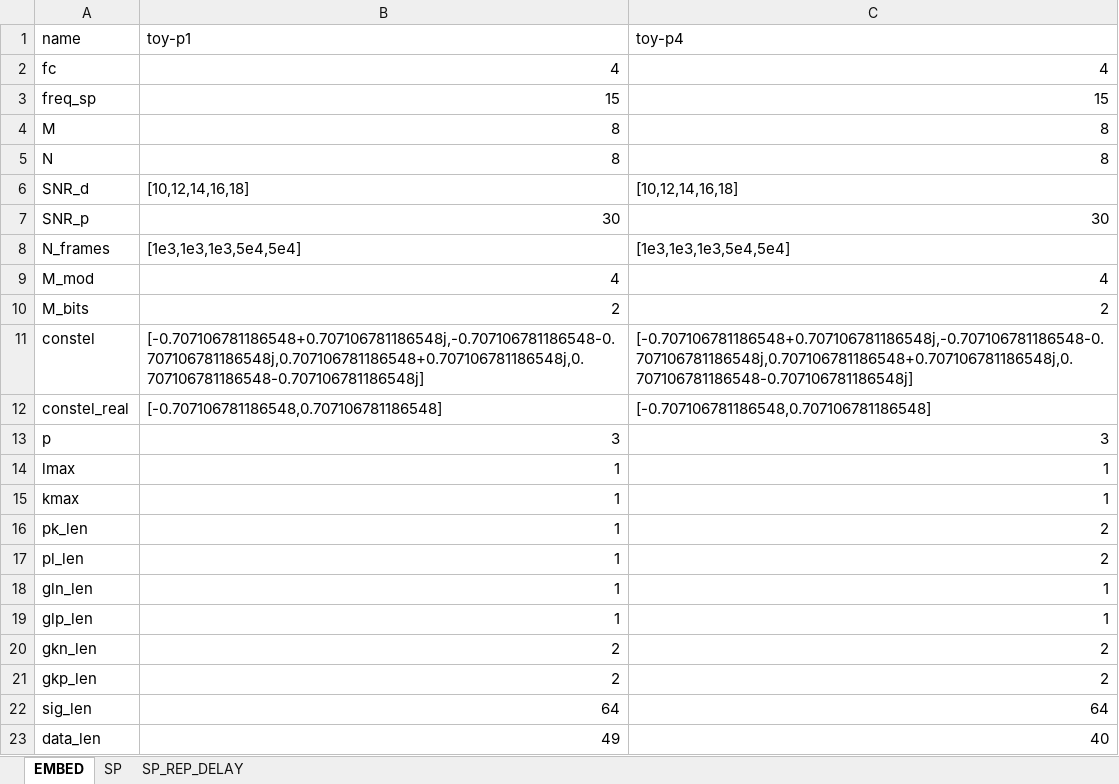
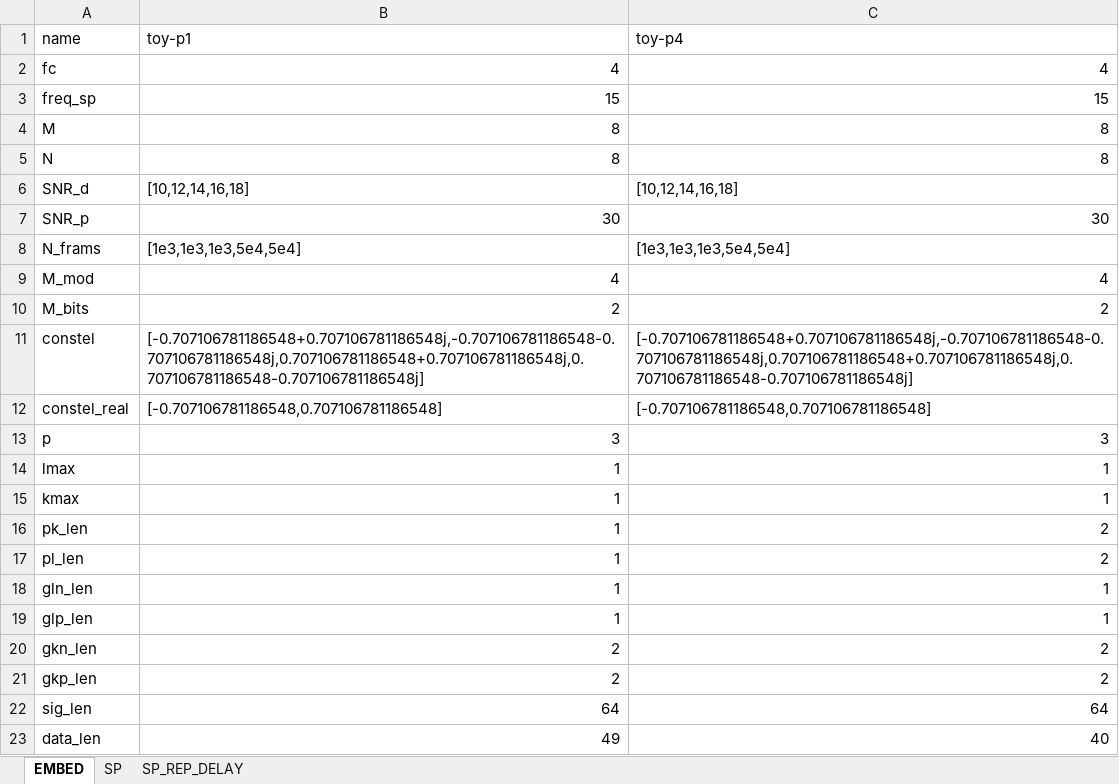
Before and after one commit to textremo/Phy_Joint_VBPIC, an Excel workbook: config/OTFS.xlsx, sheet EMBED, drawn as a sheet; values as stored, in another font and other column widths than the file's, no borders; the diff names each change by its address in the sheet, - before the commit and + after, or states it on an @@ line.

Commit message:
config: udpate

```diff
--- a/config/OTFS.xlsx (sheet EMBED)
+++ b/config/OTFS.xlsx (sheet EMBED)
-A8 (name): N_frames
+A8 (name): N_frams
```
Also changed, not shown: 1 other file.
